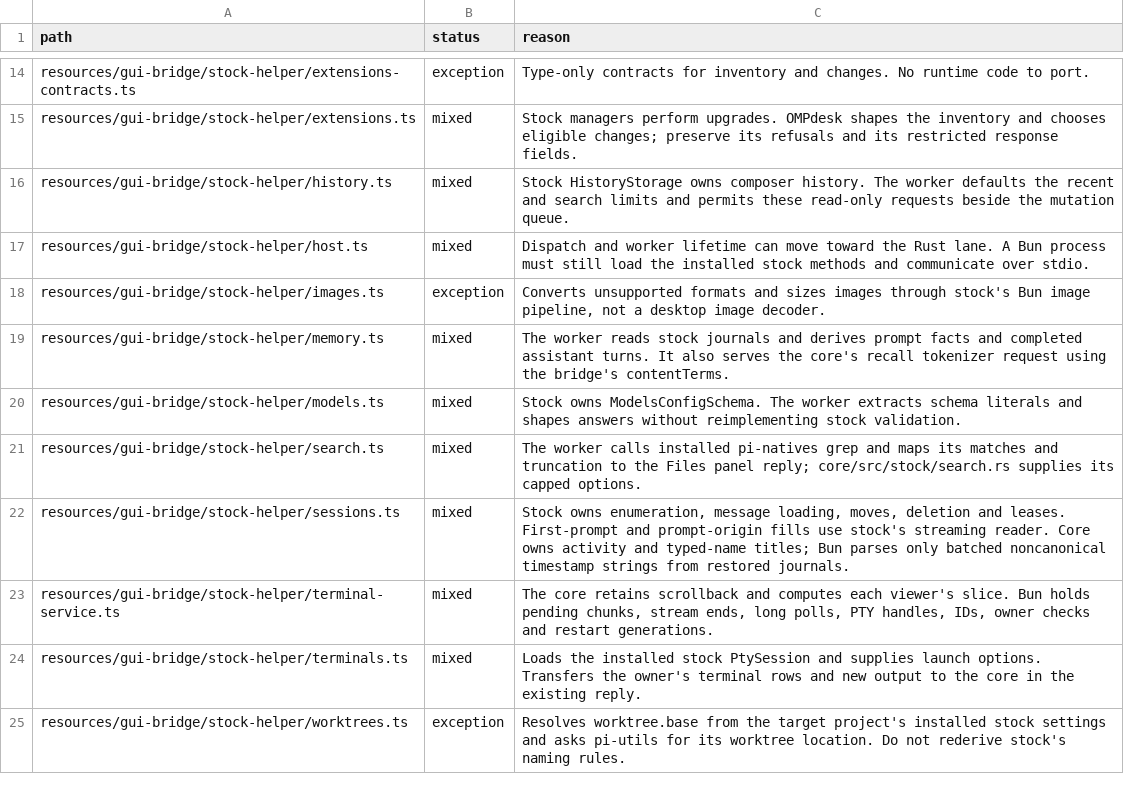
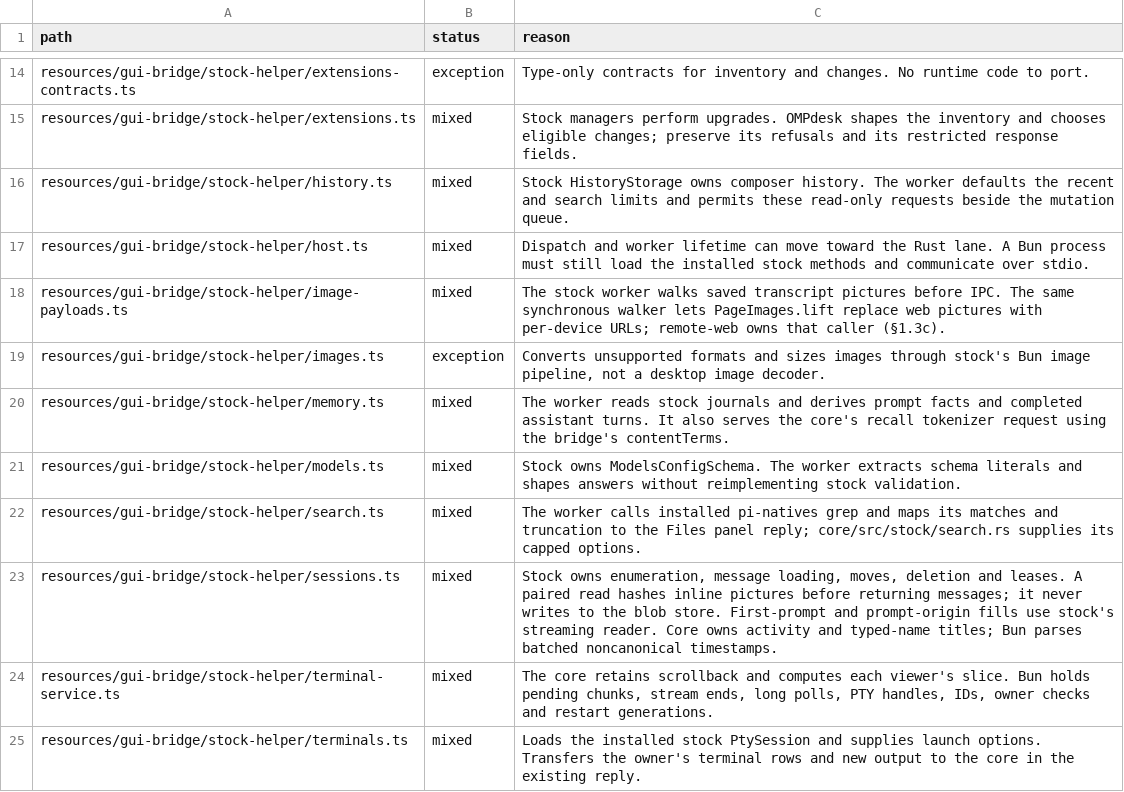
Before and after one commit to seuput-inc/ompdesk, a TSV file: docs/rust-inventory/helpers.tsv, drawn as a sheet; only a part is shown, gaps mark what is left out; the shorter side is filled out with more unchanged rows.

Commit message:
refactor: project stored transcript images before stock IPC

```diff
--- a/docs/rust-inventory/helpers.tsv
+++ b/docs/rust-inventory/helpers.tsv
@@ -17,2 +17,3 @@ resources/gui-bridge/stock-helper/history.ts	mixed	Stock HistoryStorage owns com
 resources/gui-bridge/stock-helper/host.ts	mixed	Dispatch and worker lifetime can move toward the Rust lane. A Bun process must still load the installed stock methods and communicate over stdio.
+resources/gui-bridge/stock-helper/image-payloads.ts	mixed	The stock worker walks saved transcript pictures before IPC. The same synchronous walker lets PageImages.lift replace web pictures with per-device URLs; remote-web owns that caller (§1.3c).
 resources/gui-bridge/stock-helper/images.ts	exception	Converts unsupported formats and sizes images through stock's Bun image pipeline, not a desktop image decoder.
@@ -21,3 +22,3 @@ resources/gui-bridge/stock-helper/models.ts	mixed	Stock owns ModelsConfigSchema.
 resources/gui-bridge/stock-helper/search.ts	mixed	The worker calls installed pi-natives grep and maps its matches and truncation to the Files panel reply; core/src/stock/search.rs supplies its capped options.
-resources/gui-bridge/stock-helper/sessions.ts	mixed	Stock owns enumeration, message loading, moves, deletion and leases. First-prompt and prompt-origin fills use stock's streaming reader. Core owns activity and typed-name titles; Bun parses only batched noncanonical timestamp strings from restored journals.
+resources/gui-bridge/stock-helper/sessions.ts	mixed	Stock owns enumeration, message loading, moves, deletion and leases. A paired read hashes inline pictures before returning messages; it never writes to the blob store. First-prompt and prompt-origin fills use stock's streaming reader. Core owns activity and typed-name titles; Bun parses batched noncanonical timestamps.
 resources/gui-bridge/stock-helper/terminal-service.ts	mixed	The core retains scrollback and computes each viewer's slice. Bun holds pending chunks, stream ends, long polls, PTY handles, IDs, owner checks and restart generations.
```
Also changed, not shown: docs/rust-inventory/services.tsv, 11 other files.
